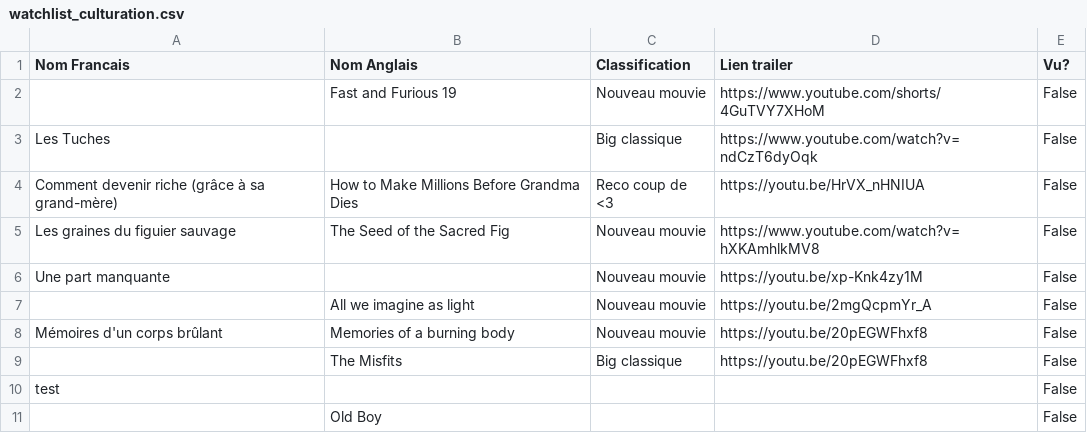
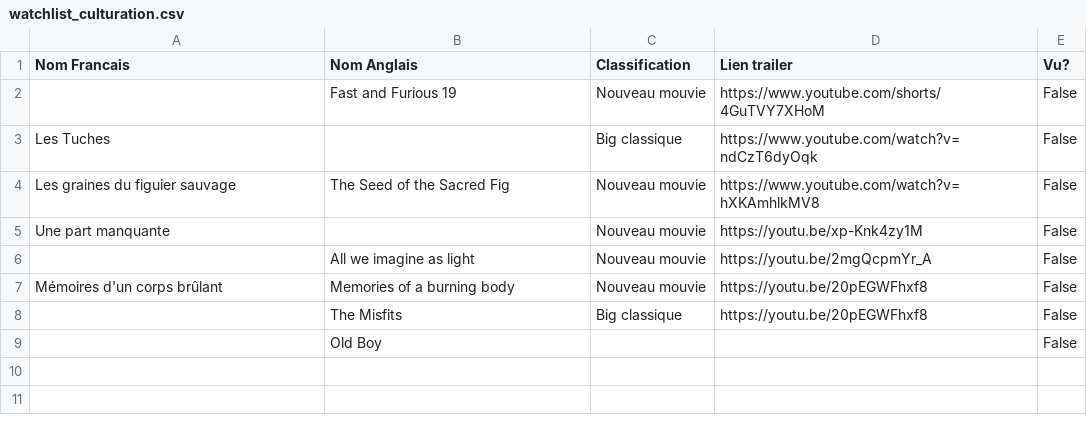
Before and after one commit to XxdarkadamxX/Culturation_app, a CSV file: watchlist_culturation.csv, drawn as a sheet; the diff names each change by its address in the sheet, - before the commit and + after, or states it on an @@ line.

```diff
--- a/watchlist_culturation.csv
+++ b/watchlist_culturation.csv
-row 4: Comment devenir riche (grâce à sa grand-mère) | How to Make Millions Before Grandma Dies | Reco coup de <3 | https://youtu.be/HrVX_nHNIUA | False
-row 10: test |  |  |  | False
```
Also changed, not shown: 4 other files.
